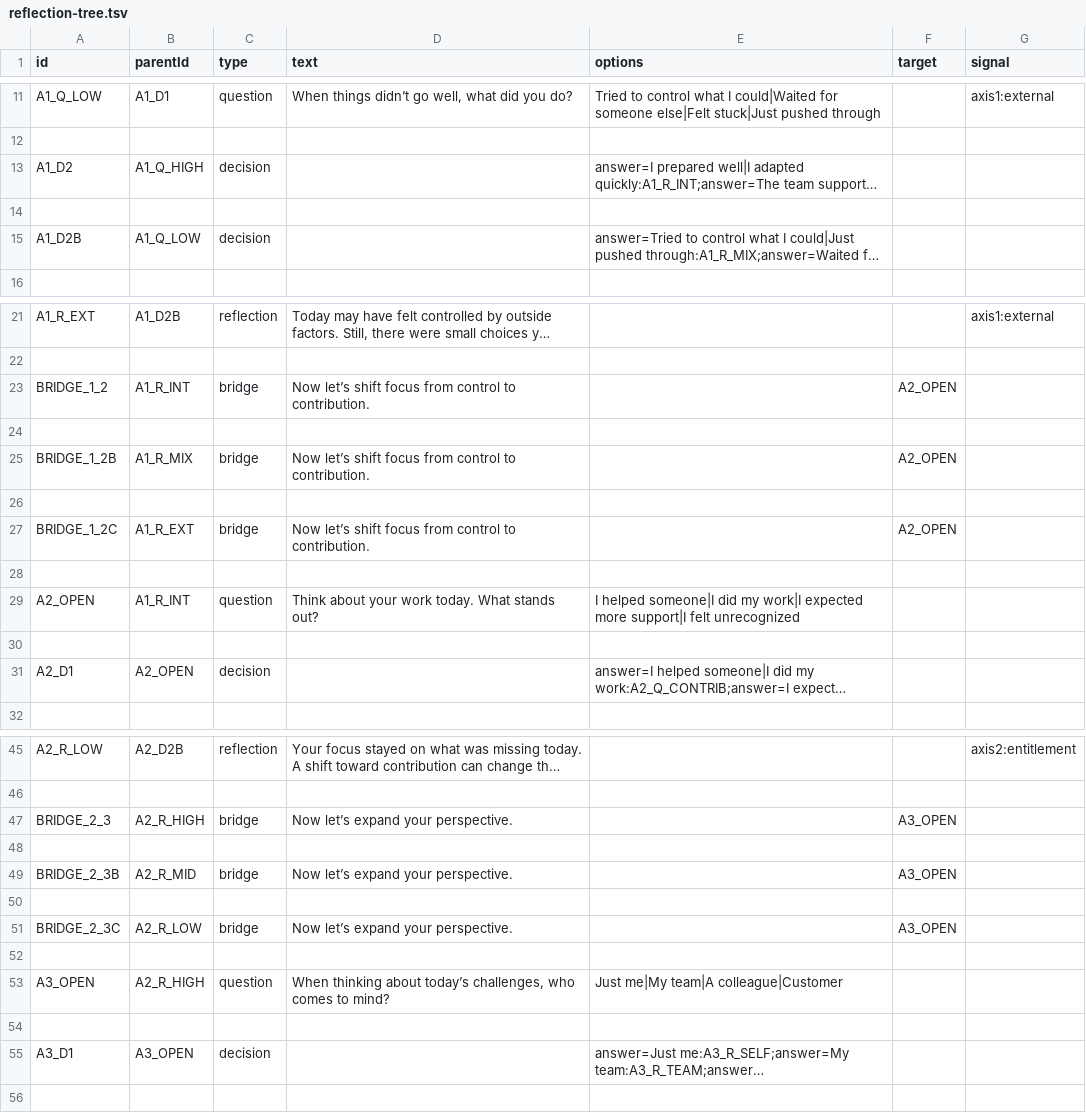
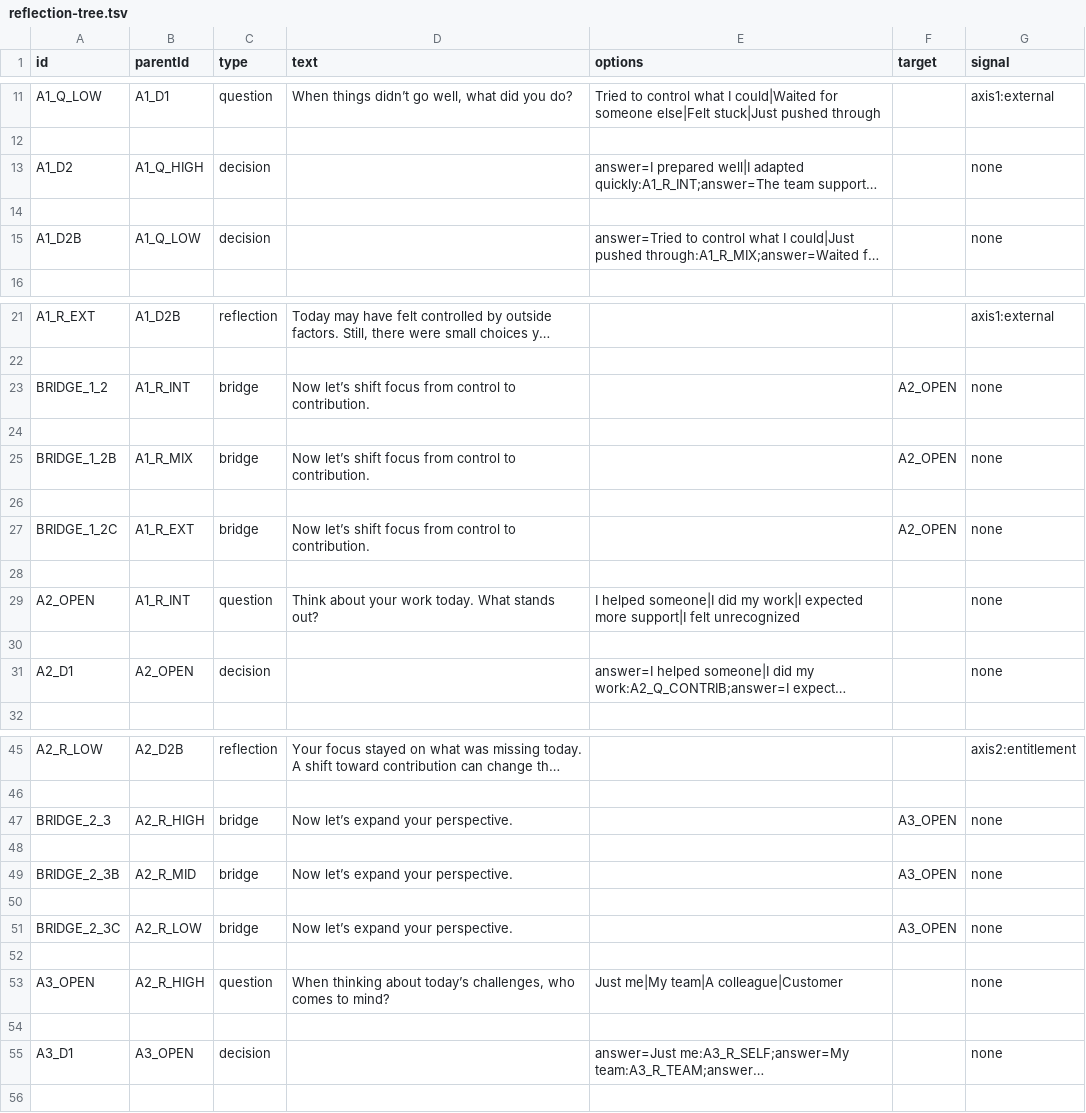
Before and after one commit to mayank14-dotcom/daily-reflection-tree, a TSV file: tree/reflection-tree.tsv, drawn as a sheet; only a part is shown, gaps mark what is left out; long unchanged cells end in …; the diff covers the shown part only; the diff names each change by its address in the sheet, - before the commit and + after, or states it on an @@ line.

Commit message:
Update reflection-tree.tsv

```diff
--- a/tree/reflection-tree.tsv
+++ b/tree/reflection-tree.tsv
-G13 (signal): (empty)
+G13 (signal): none
-G15 (signal): (empty)
+G15 (signal): none
-G23 (signal): (empty)
+G23 (signal): none
-G25 (signal): (empty)
+G25 (signal): none
-G27 (signal): (empty)
+G27 (signal): none
-G29 (signal): (empty)
+G29 (signal): none
-G31 (signal): (empty)
+G31 (signal): none
-G47 (signal): (empty)
+G47 (signal): none
-G49 (signal): (empty)
+G49 (signal): none
-G51 (signal): (empty)
+G51 (signal): none
-G53 (signal): (empty)
+G53 (signal): none
-G55 (signal): (empty)
+G55 (signal): none
```
Also changed, not shown: 7 edited cells elsewhere in this file.
